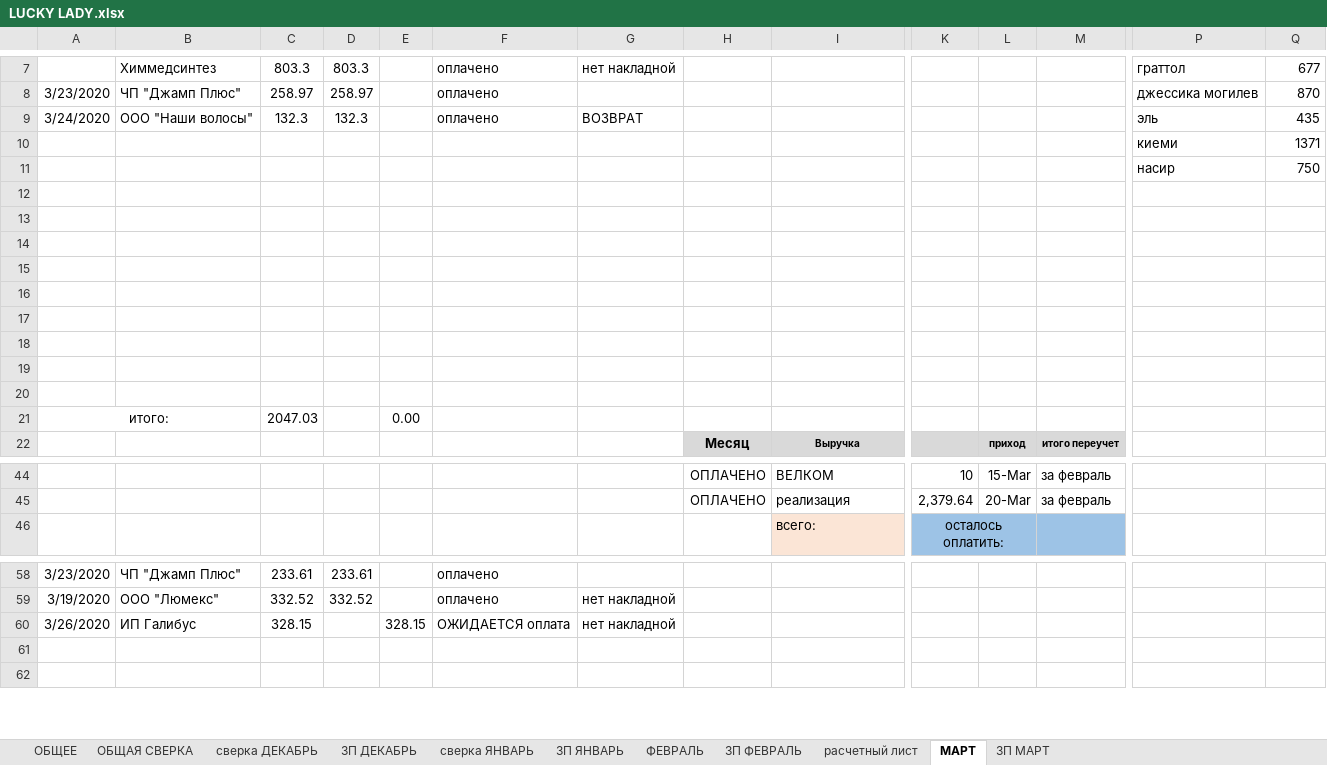
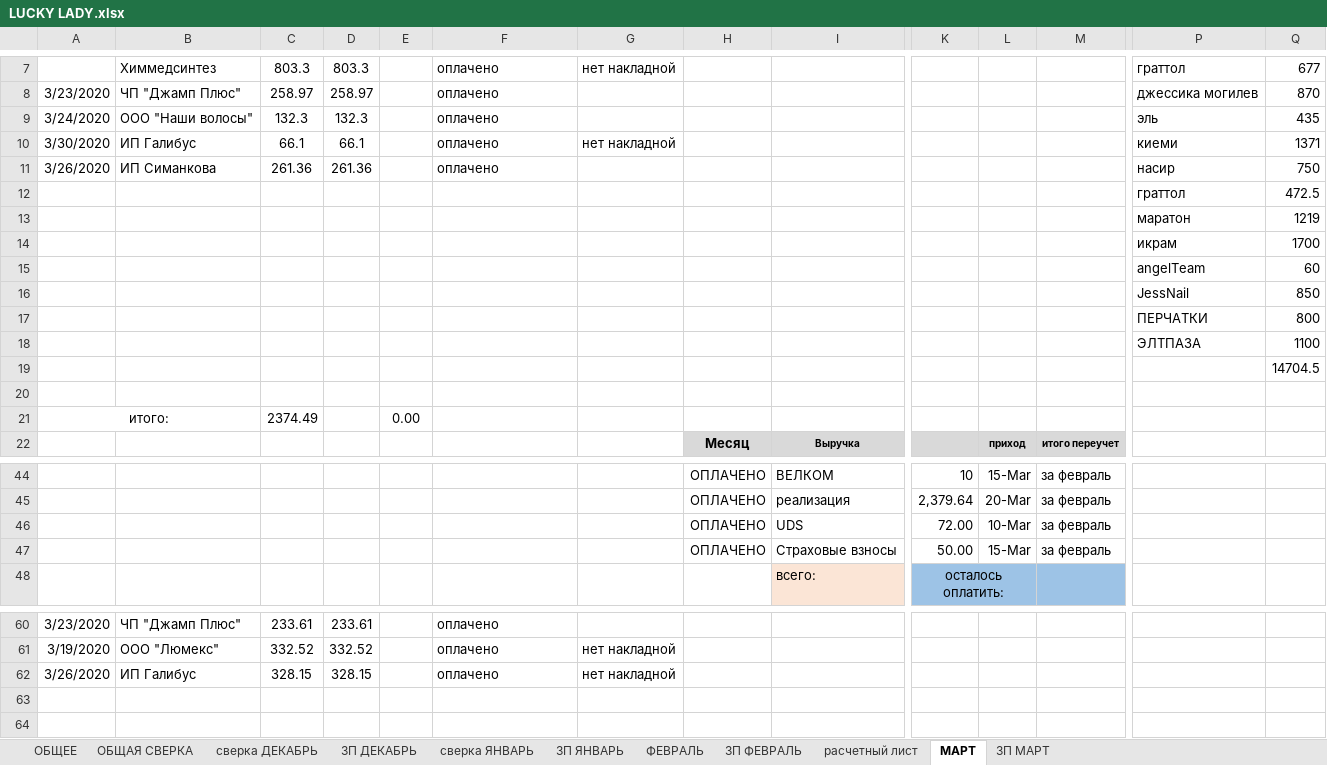
Before and after one commit to vitalusdza/lucky-lady, an Excel workbook: LUCKY LADY.xlsx, sheet МАРТ, drawn as a sheet; only a part is shown, gaps mark what is left out; values as stored, in another font and other column widths than the file's, no borders; charts and pictures not drawn; removed rows and columns are numbered as before the commit, all else as after; rows hold the shown columns only; the diff covers the shown part only; the diff names each change by its address in the sheet, - before the commit and + after, or states it on an @@ line.

```diff
--- a/LUCKY LADY.xlsx (sheet МАРТ)
+++ b/LUCKY LADY.xlsx (sheet МАРТ)
-G9: ВОЗВРАТ
+G9: (empty)
-A10: (empty)
+A10: 3/30/2020
-B10: (empty)
+B10: ИП Галибус
-C10: (empty)
+C10: 66.1
-D10: (empty)
+D10: 66.1
-F10:F11: (empty)
+F10:F11: оплачено
-G10: (empty)
+G10: нет накладной
-A11: (empty)
+A11: 3/26/2020
-B11: (empty)
+B11: ИП Симанкова
-C11: (empty)
+C11: 261.36
-D11: (empty)
+D11: 261.36
-P12: (empty)
+P12: граттол
-Q12: (empty)
+Q12: 472.5
-P13: (empty)
+P13: маратон
-Q13: (empty)
+Q13: 1219
-P14: (empty)
+P14: икрам
-Q14: (empty)
+Q14: 1700
-P15: (empty)
+P15: angelTeam
-Q15: (empty)
+Q15: 60
-P16: (empty)
+P16: JessNail
-Q16: (empty)
+Q16: 850
+row 17:  |  |  |  |  |  |  |  |  |  |  |  | ПЕРЧАТКИ | 800
+row 18:  |  |  |  |  |  |  |  |  |  |  |  | ЭЛТПАЗА | 1100
+row 19:  |  |  |  |  |  |  |  |  |  |  |  |  | 14704.5
-row 18: (empty)
-row 19: (empty)
-row 20: (empty)
-C21: 2047.03
+C21: 2374.49
+row 46:  |  |  |  |  |  |  | ОПЛАЧЕНО | UDS | 72.00 | 10-Mar | за февраль
+row 47:  |  |  |  |  |  |  | ОПЛАЧЕНО | Страховые взносы | 50.00 | 15-Mar | за февраль
-D62: (empty)
+D62: 328.15
-E62: 328.15
+E62: (empty)
-F62: ОЖИДАЕТСЯ оплата
+F62: оплачено
```
Also changed, not shown: 3 edited cells elsewhere in this sheet, sheet ЗП МАРТ, sheet ОБЩЕЕ, formulas that keep their value, charts or pictures.
